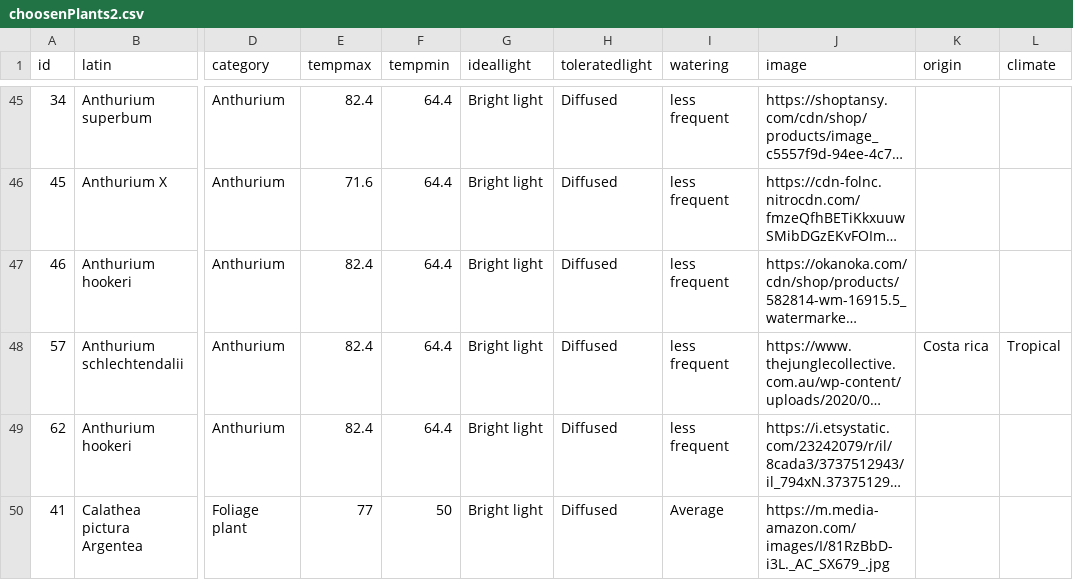
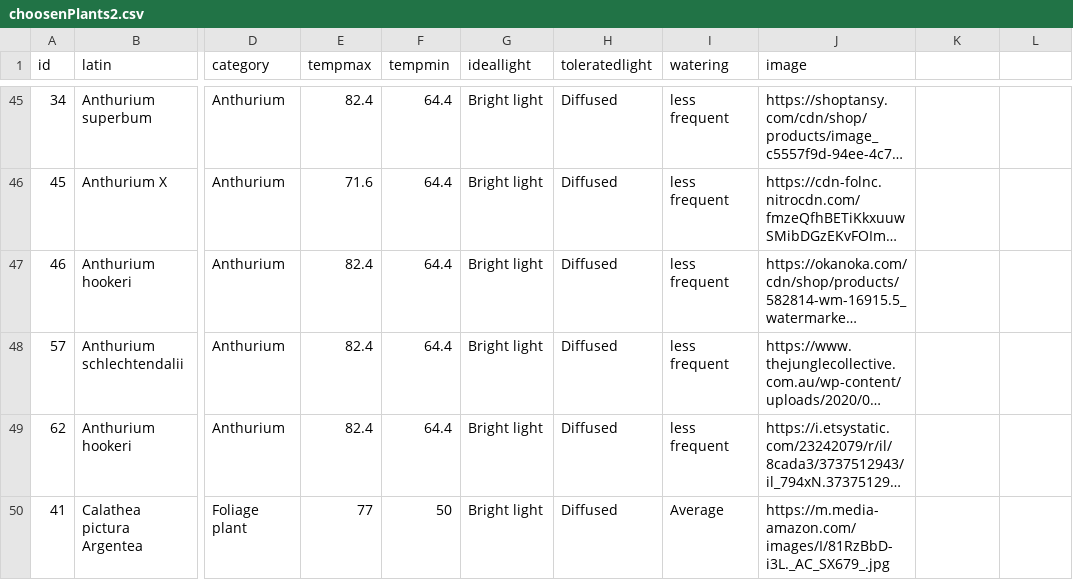
Before and after one commit to panpa62/HousePlantsInfo, a CSV file: toJsonCsv/choosenPlants2.csv, drawn as a sheet; only a part is shown, gaps mark what is left out; long unchanged cells end in …; the diff names each change by its address in the sheet, - before the commit and + after, or states it on an @@ line.

Commit message:
Take out family, origin, climate columns

```diff
--- a/toJsonCsv/choosenPlants2.csv
+++ b/toJsonCsv/choosenPlants2.csv
-K1: origin
+K1: (empty)
-L1: climate
+L1: (empty)
-K48: Costa rica
+K48: (empty)
-L48: Tropical
+L48: (empty)
```
